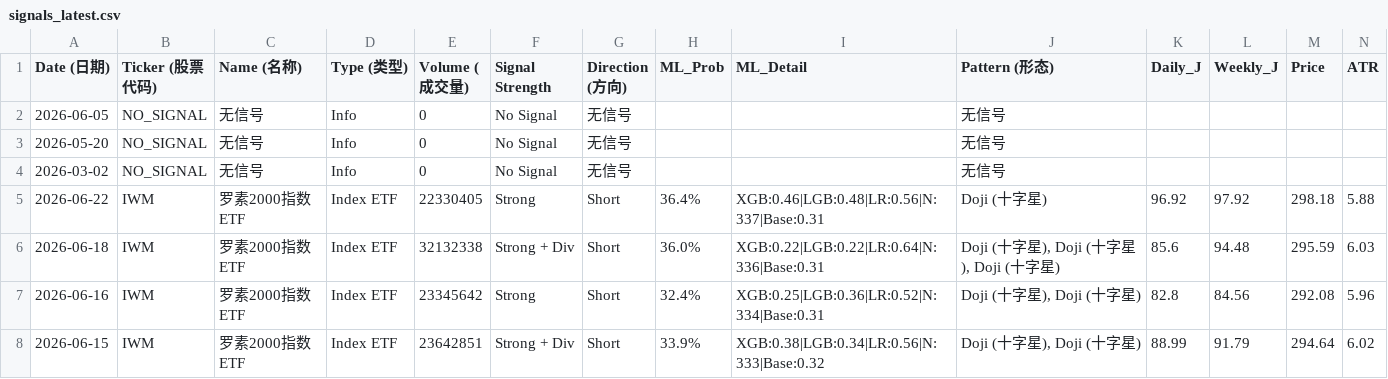
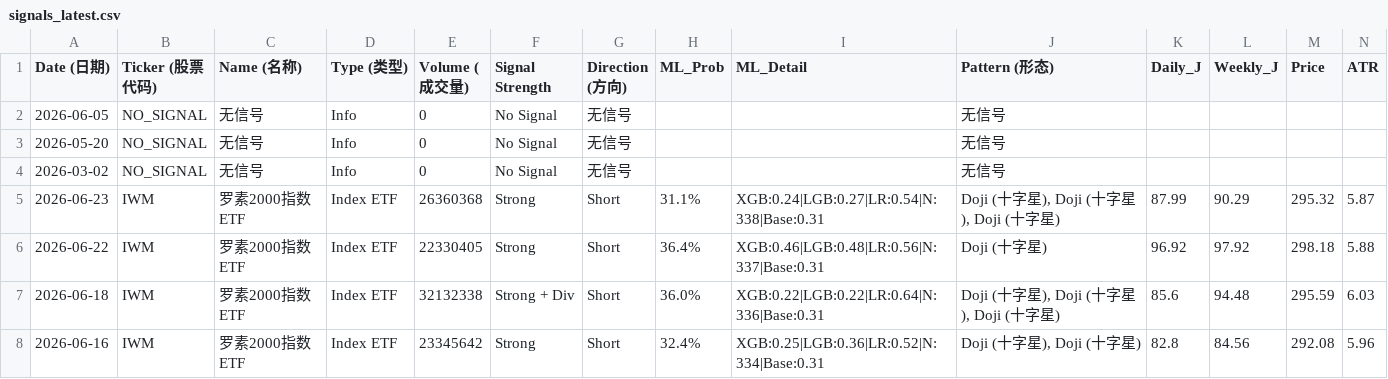
Before and after one commit to Frankyyyyyyyyyy/KDJ-Pattern-Scanner_V3, a CSV file: signals_latest.csv, drawn as a sheet; only a part is shown; the shorter side is filled out with more unchanged rows; rows hold the shown columns only; the diff covers the shown part only; the diff names each change by its address in the sheet, - before the commit and + after, or states it on an @@ line.

```diff
--- a/signals_latest.csv
+++ b/signals_latest.csv
+row 5: 2026-06-23 | IWM | 罗素2000指数ETF | Index ETF | 26360368 | Strong | Short | 31.1% | XGB:0.24|LGB:0.27|LR:0.54|N:338|Base:0.31 | Doji (十字星), Doji (十字星), Doji (十字星) | 87.99 | 90.29 | 295.32 | 5.87
```
Also changed, not shown: 8 added rows elsewhere in this file, price_cache/prices_2026.csv, signals_2026Q2.csv.
